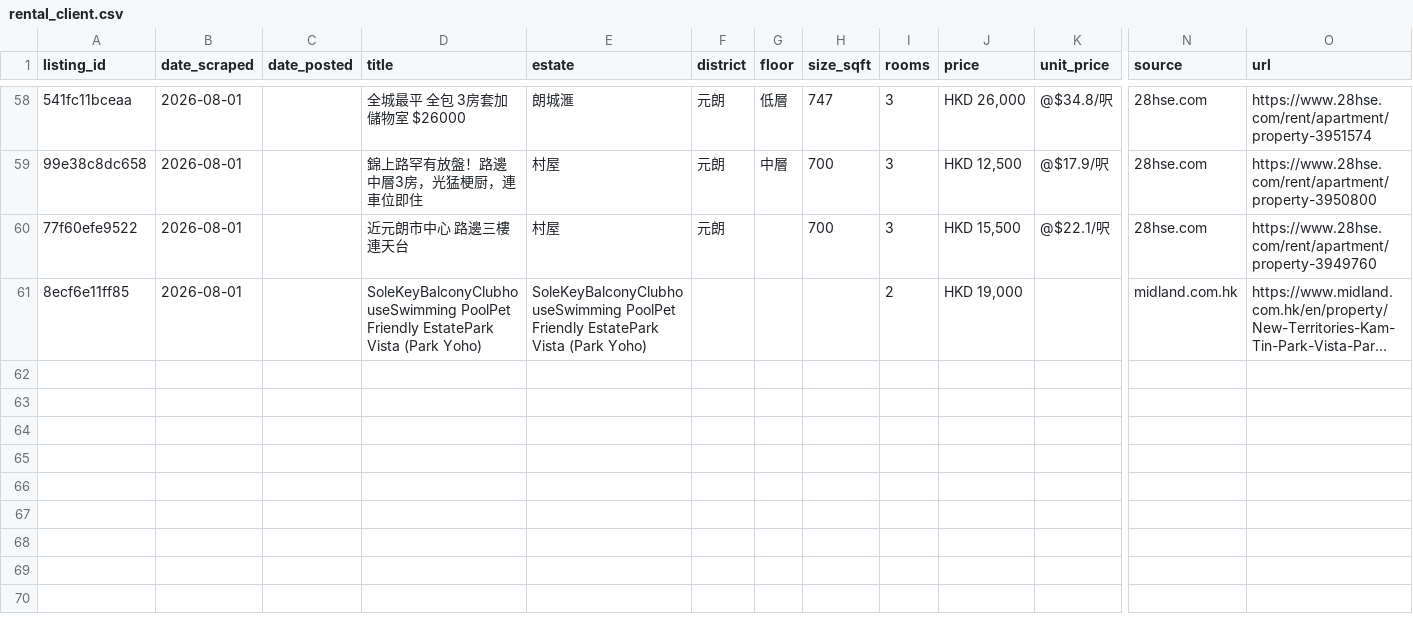
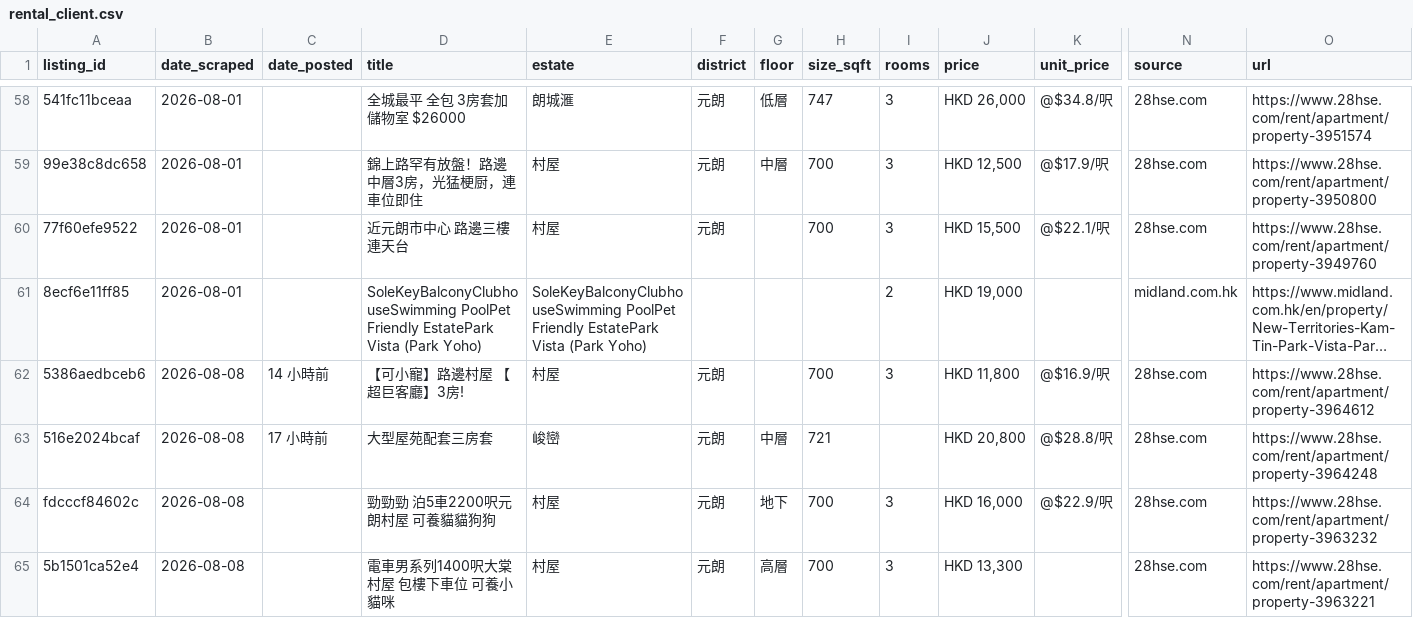
Before and after one commit to francoishideyoshi/hk-property-telegram-bot, a CSV file: data/rental_client.csv, drawn as a sheet; only a part is shown, gaps mark what is left out; long unchanged cells end in …; rows hold the shown columns only; the diff names each change by its address in the sheet, - before the commit and + after, or states it on an @@ line.

```diff
--- a/data/rental_client.csv
+++ b/data/rental_client.csv
+row 62: 5386aedbceb6 | 2026-08-08 | 14 小時前 | 【可小寵】路邊村屋 【超巨客廳】3房! | 村屋 | 元朗 |  | 700 | 3 | HKD 11,800 | @$16.9/呎 | 28hse.com | https://www.28hse.com/rent/apartment/property-3964612
+row 63: 516e2024bcaf | 2026-08-08 | 17 小時前 | 大型屋苑配套三房套 | 峻巒 | 元朗 | 中層 | 721 |  | HKD 20,800 | @$28.8/呎 | 28hse.com | https://www.28hse.com/rent/apartment/property-3964248
+row 64: fdcccf84602c | 2026-08-08 |  | 勁勁勁 泊5車2200呎元朗村屋 可養貓貓狗狗 | 村屋 | 元朗 | 地下 | 700 | 3 | HKD 16,000 | @$22.9/呎 | 28hse.com | https://www.28hse.com/rent/apartment/property-3963232
+row 65: 5b1501ca52e4 | 2026-08-08 |  | 電車男系列1400呎大棠村屋 包樓下車位 可養小貓咪 | 村屋 | 元朗 | 高層 | 700 | 3 | HKD 13,300 |  | 28hse.com | https://www.28hse.com/rent/apartment/property-3963221
```
Also changed, not shown: data/buy_transactions.csv, data/rental_me.csv.
